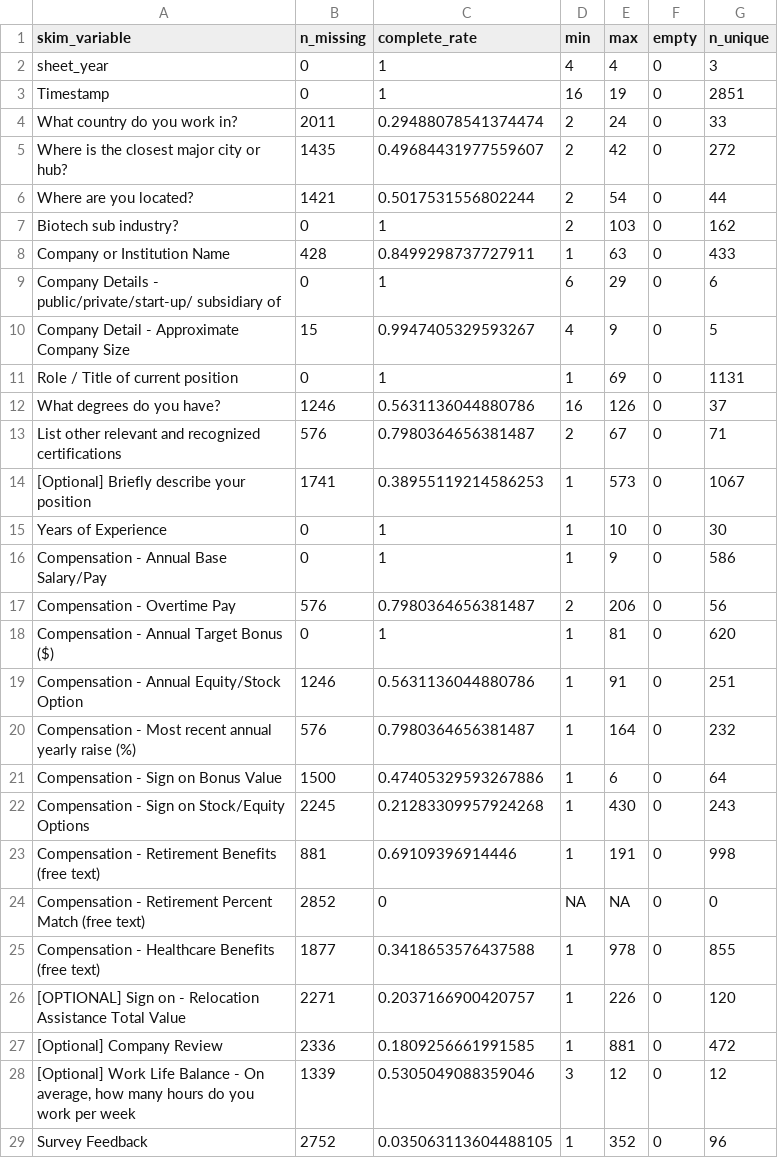
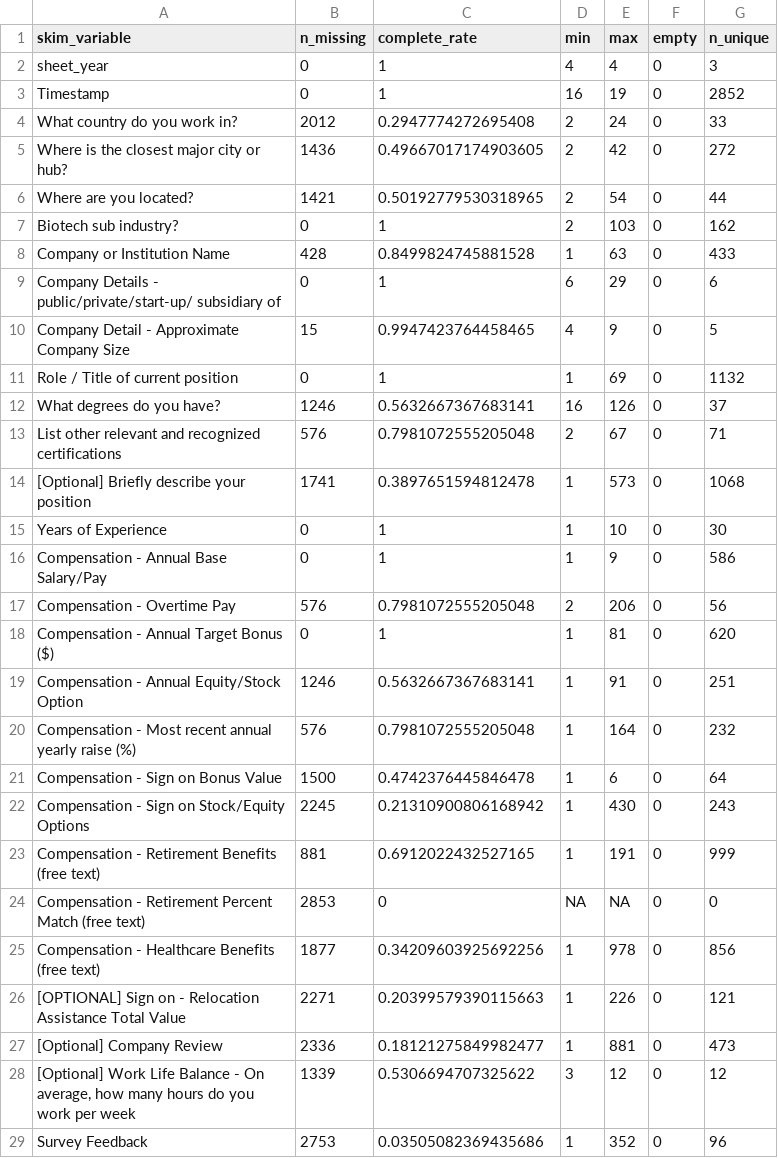
Before and after one commit to wvictor14/rbiotechsalarydata, a CSV file: salary_raw_data.csv, drawn as a sheet; only a part is shown; the diff covers the shown part only.

```diff
--- a/salary_raw_data.csv
+++ b/salary_raw_data.csv
@@ -2,28 +2,28 @@ skim_variable,n_missing,complete_rate,min,max,empty,n_unique
 sheet_year,0,1,4,4,0,3
-Timestamp,0,1,16,19,0,2851
-What country do you work in?,2011,0.29488078541374474,2,24,0,33
-Where is the closest major city or hub?,1435,0.49684431977559607,2,42,0,272
-Where are you located?,1421,0.5017531556802244,2,54,0,44
+Timestamp,0,1,16,19,0,2852
+What country do you work in?,2012,0.2947774272695408,2,24,0,33
+Where is the closest major city or hub?,1436,0.49667017174903605,2,42,0,272
+Where are you located?,1421,0.50192779530318965,2,54,0,44
 Biotech sub industry?,0,1,2,103,0,162
-Company or Institution Name,428,0.8499298737727911,1,63,0,433
+Company or Institution Name,428,0.8499824745881528,1,63,0,433
 Company Details - public/private/start-up/ subsidiary of,0,1,6,29,0,6
-Company Detail - Approximate Company Size,15,0.9947405329593267,4,9,0,5
-Role / Title of current position,0,1,1,69,0,1131
-What degrees do you have?,1246,0.5631136044880786,16,126,0,37
-List other relevant and recognized certifications,576,0.7980364656381487,2,67,0,71
-[Optional] Briefly describe your position,1741,0.38955119214586253,1,573,0,1067
+Company Detail - Approximate Company Size,15,0.9947423764458465,4,9,0,5
+Role / Title of current position,0,1,1,69,0,1132
+What degrees do you have?,1246,0.5632667367683141,16,126,0,37
+List other relevant and recognized certifications,576,0.7981072555205048,2,67,0,71
+[Optional] Briefly describe your position,1741,0.3897651594812478,1,573,0,1068
 Years of Experience,0,1,1,10,0,30
 Compensation - Annual Base Salary/Pay,0,1,1,9,0,586
-Compensation - Overtime Pay,576,0.7980364656381487,2,206,0,56
+Compensation - Overtime Pay,576,0.7981072555205048,2,206,0,56
 Compensation - Annual Target Bonus ($),0,1,1,81,0,620
-Compensation - Annual Equity/Stock Option,1246,0.5631136044880786,1,91,0,251
-Compensation - Most recent annual yearly raise (%),576,0.7980364656381487,1,164,0,232
-Compensation - Sign on Bonus Value,1500,0.47405329593267886,1,6,0,64
-Compensation - Sign on Stock/Equity Options,2245,0.21283309957924268,1,430,0,243
-Compensation - Retirement Benefits (free text),881,0.69109396914446,1,191,0,998
-Compensation - Retirement Percent Match (free text),2852,0,NA,NA,0,0
-Compensation - Healthcare Benefits (free text),1877,0.3418653576437588,1,978,0,855
-[OPTIONAL] Sign on - Relocation Assistance Total Value,2271,0.2037166900420757,1,226,0,120
-[Optional] Company Review,2336,0.1809256661991585,1,881,0,472
-"[Optional] Work Life Balance - On average, how many hours do you work per week",1339,0.5305049088359046,3,12,0,12
-Survey Feedback,2752,0.035063113604488105,1,352,0,96
+Compensation - Annual Equity/Stock Option,1246,0.5632667367683141,1,91,0,251
+Compensation - Most recent annual yearly raise (%),576,0.7981072555205048,1,164,0,232
+Compensation - Sign on Bonus Value,1500,0.4742376445846478,1,6,0,64
+Compensation - Sign on Stock/Equity Options,2245,0.21310900806168942,1,430,0,243
+Compensation - Retirement Benefits (free text),881,0.6912022432527165,1,191,0,999
+Compensation - Retirement Percent Match (free text),2853,0,NA,NA,0,0
+Compensation - Healthcare Benefits (free text),1877,0.34209603925692256,1,978,0,856
+[OPTIONAL] Sign on - Relocation Assistance Total Value,2271,0.20399579390115663,1,226,0,121
+[Optional] Company Review,2336,0.18121275849982477,1,881,0,473
+"[Optional] Work Life Balance - On average, how many hours do you work per week",1339,0.5306694707325622,3,12,0,12
+Survey Feedback,2753,0.03505082369435686,1,352,0,96
```
Also changed, not shown: 8 edited cells elsewhere in this file, 1 other file.
